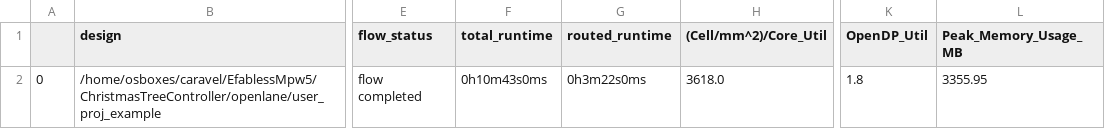
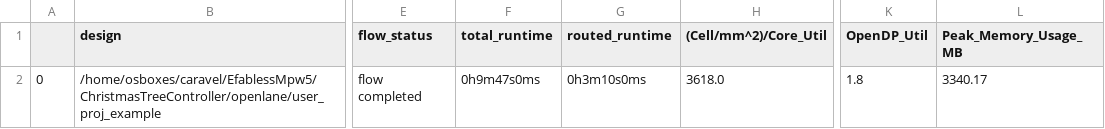
Before and after one commit to JulienOury/ChristmasTreeController, a CSV file: signoff/user_proj_example/final_summary_report.csv, drawn as a sheet; only a part is shown, gaps mark what is left out; the diff names each change by its address in the sheet, - before the commit and + after, or states it on an @@ line.

```diff
--- a/signoff/user_proj_example/final_summary_report.csv
+++ b/signoff/user_proj_example/final_summary_report.csv
-F2 (total_runtime): 0h10m43s0ms
+F2 (total_runtime): 0h9m47s0ms
-G2 (routed_runtime): 0h3m22s0ms
+G2 (routed_runtime): 0h3m10s0ms
-L2 (Peak_Memory_Usage_MB): 3355.95
+L2 (Peak_Memory_Usage_MB): 3340.17
```
Also changed, not shown: signoff/user_project_wrapper/final_summary_report.csv, 39 other files.
